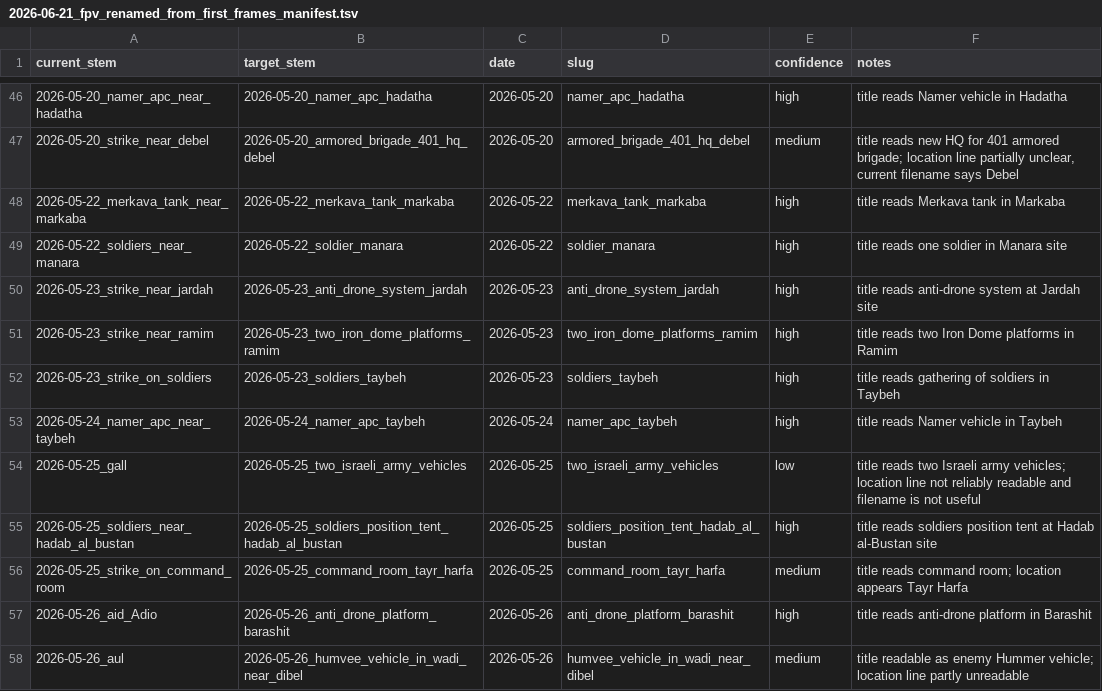
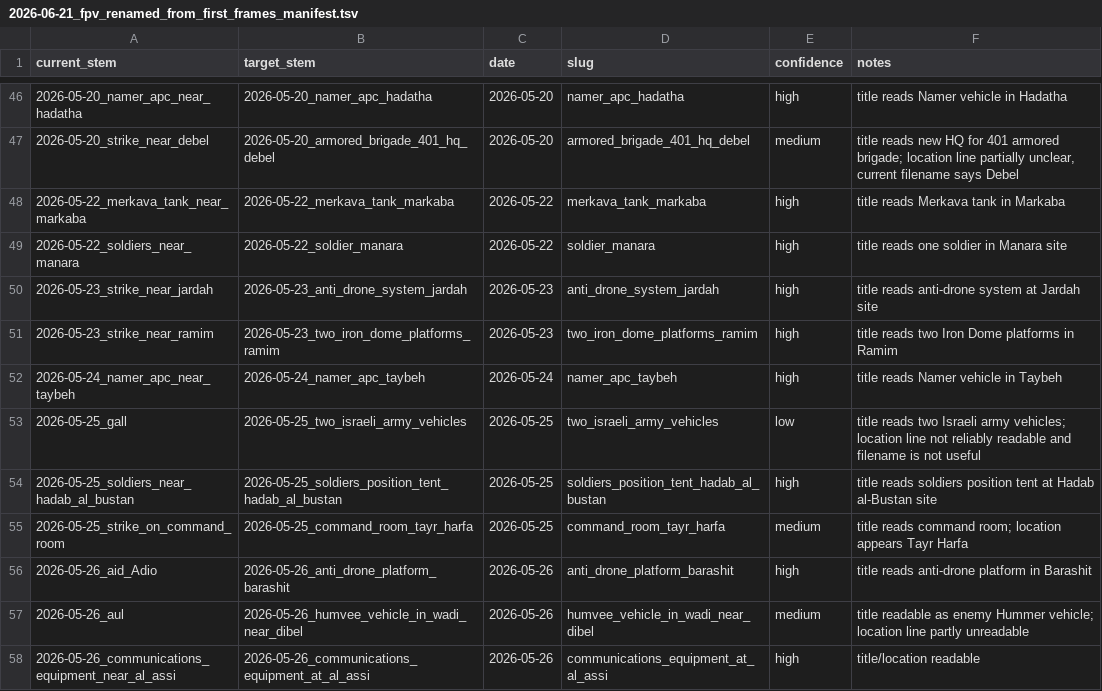
Before and after one commit to itamarwe/fpv-drone-strikes-lebanon-dataset, a TSV file: 2026-06-21_fpv_renamed_from_first_frames_manifest.tsv, drawn as a sheet; only a part is shown, gaps mark what is left out; the shorter side is filled out with more unchanged rows.

```diff
--- a/2026-06-21_fpv_renamed_from_first_frames_manifest.tsv
+++ b/2026-06-21_fpv_renamed_from_first_frames_manifest.tsv
@@ -51,3 +51,2 @@ current_stem	target_stem	date	slug	confidence	notes
 2026-05-23_strike_near_ramim	2026-05-23_two_iron_dome_platforms_ramim	2026-05-23	two_iron_dome_platforms_ramim	high	title reads two Iron Dome platforms in Ramim
-2026-05-23_strike_on_soldiers	2026-05-23_soldiers_taybeh	2026-05-23	soldiers_taybeh	high	title reads gathering of soldiers in Taybeh
 2026-05-24_namer_apc_near_taybeh	2026-05-24_namer_apc_taybeh	2026-05-24	namer_apc_taybeh	high	title reads Namer vehicle in Taybeh
```
Also changed, not shown: geo/fpv_drone_map_records.csv, 2 other files.
